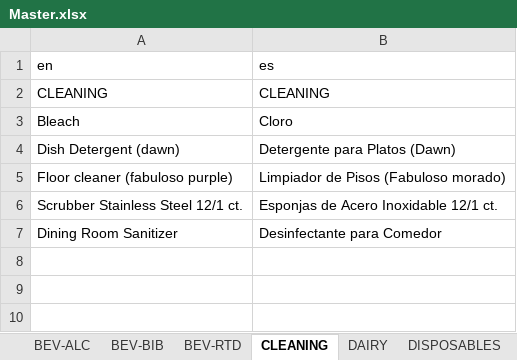
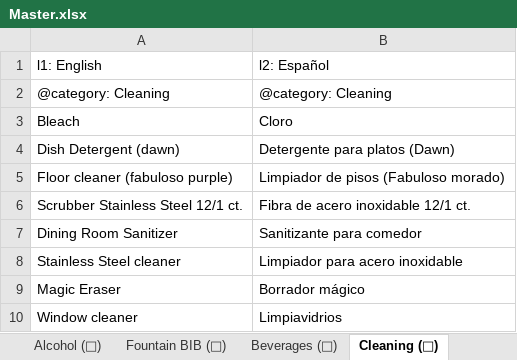
Before and after one commit to bsides230/Inventory, an Excel workbook: item master/Master.xlsx, sheet Cleaning (🧹), drawn as a sheet; values as stored, in another font and other column widths than the file's, no borders; removed rows and columns are numbered as before the commit, all else as after; the diff names each change by its address in the sheet, - before the commit and + after, or states it on an @@ line.

Commit message:
Revert "docs: update master inventory format guide and master sheet"

```diff
--- a/item master/Master.xlsx (sheet Cleaning (🧹))
+++ b/item master/Master.xlsx (sheet Cleaning (🧹))
-sheet tab: BEV-ALC
+sheet tab: Alcohol (🍺)
-sheet tab: BEV-BIB
+sheet tab: Fountain BIB (🧃)
-sheet tab: BEV-RTD
+sheet tab: Beverages (🥤)
-sheet tab: CLEANING
+sheet tab: Cleaning (🧹)
-row 1: en | es
-row 2: CLEANING | CLEANING
+row 1: l1: English | l2: Español
+row 2: @category: Cleaning | @category: Cleaning
-B4: Detergente para Platos (Dawn)
+B4: Detergente para platos (Dawn)
-B5: Limpiador de Pisos (Fabuloso morado)
+B5: Limpiador de pisos (Fabuloso morado)
-B6: Esponjas de Acero Inoxidable 12/1 ct.
+B6: Fibra de acero inoxidable 12/1 ct.
-B7: Desinfectante para Comedor
+B7: Sanitizante para comedor
+row 8: Stainless Steel cleaner | Limpiador para acero inoxidable
+row 9: Magic Eraser | Borrador mágico
+row 10: Window cleaner | Limpiavidrios
```
Also changed, not shown: sheet Dry Grocery (🌾), sheet Disposables (🥡), sheet Alcohol (🍺), sheet Prepared (🍲), sheet Meats (🥩), sheet Produce (🥦), 5 more sheets, other sheet tabs, 22 other files.
